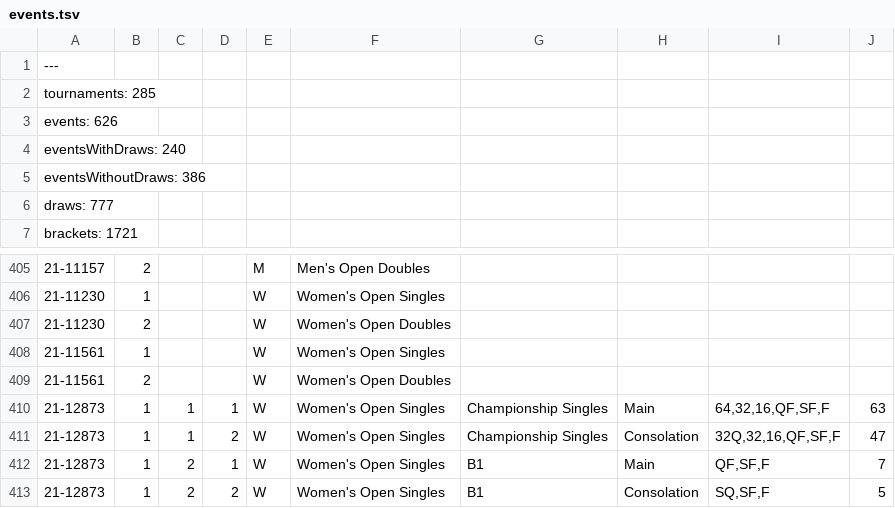
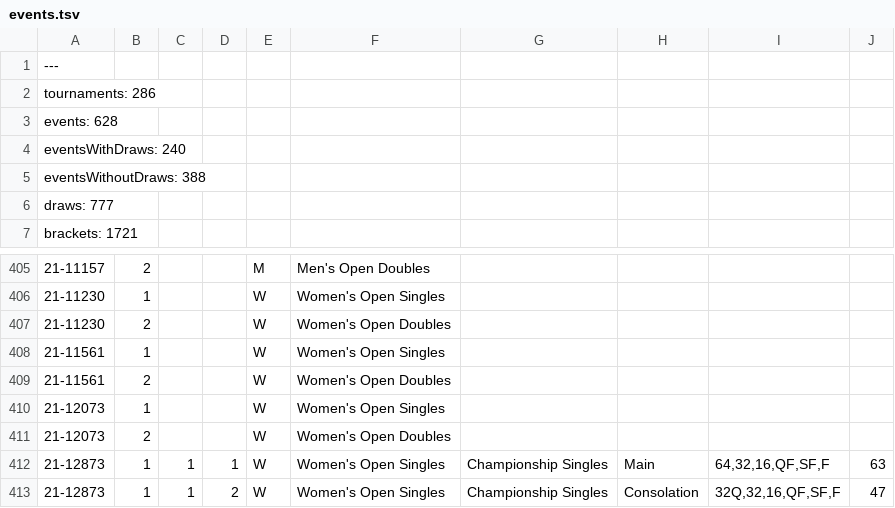
Before and after one commit to slam10s/college-data, a TSV file: 2021-22/events.tsv, drawn as a sheet; only a part is shown, gaps mark what is left out; the shorter side is filled out with more unchanged rows; the diff names each change by its address in the sheet, - before the commit and + after, or states it on an @@ line.

```diff
--- a/2021-22/events.tsv
+++ b/2021-22/events.tsv
-A2: tournaments: 285
+A2: tournaments: 286
-A3: events: 626
+A3: events: 628
-A5: eventsWithoutDraws: 386
+A5: eventsWithoutDraws: 388
+row 410: 21-12073 | 1 |  |  | W | Women's Open Singles
+row 411: 21-12073 | 2 |  |  | W | Women's Open Doubles
```
Also changed, not shown: 2021-22/men-doubles.tsv, 2021-22/men-singles.tsv, 5 other files.
